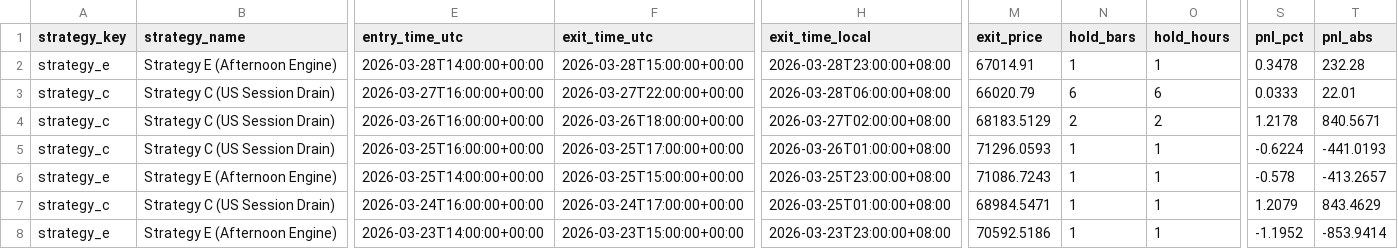
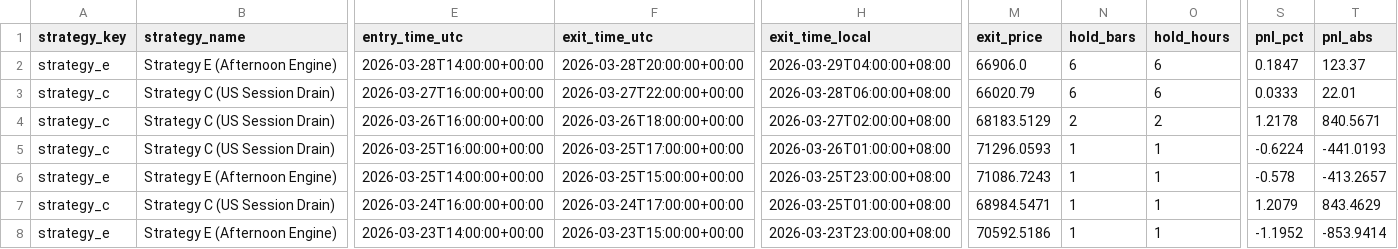
Before and after one commit to amangames002-ctrl/green6, a CSV file: strategy-lab/btcusdt-signal-lab/recent-trades.csv, drawn as a sheet; only a part is shown, gaps mark what is left out; the diff names each change by its address in the sheet, - before the commit and + after, or states it on an @@ line.

Commit message:
Update BTCUSDT signal lab 2026-03-29 22:01:02 CST

```diff
--- a/strategy-lab/btcusdt-signal-lab/recent-trades.csv
+++ b/strategy-lab/btcusdt-signal-lab/recent-trades.csv
-F2 (exit_time_utc): 2026-03-28T15:00:00+00:00
+F2 (exit_time_utc): 2026-03-28T20:00:00+00:00
-H2 (exit_time_local): 2026-03-28T23:00:00+08:00
+H2 (exit_time_local): 2026-03-29T04:00:00+08:00
-M2 (exit_price): 67014.91
+M2 (exit_price): 66906.0
-N2 (hold_bars): 1
+N2 (hold_bars): 6
-O2 (hold_hours): 1
+O2 (hold_hours): 6
-S2 (pnl_pct): 0.3478
+S2 (pnl_pct): 0.1847
-T2 (pnl_abs): 232.28
+T2 (pnl_abs): 123.37
```
Also changed, not shown: 2 other files.
